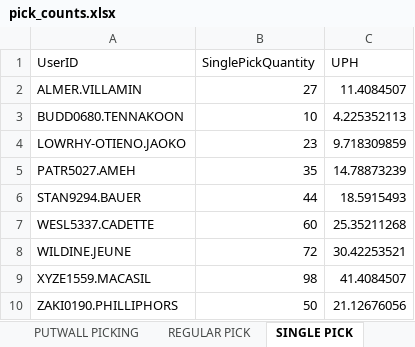
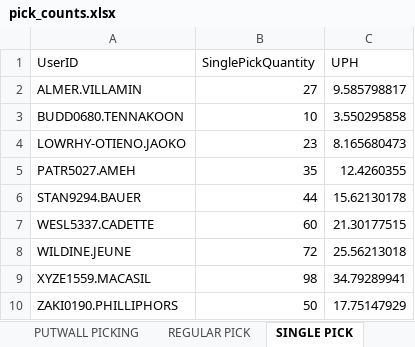
Before and after one commit to lorddunamis5050/totalpickcount, an Excel workbook: pick_counts.xlsx, sheet SINGLE PICK, drawn as a sheet; values as stored, in another font and other column widths than the file's, no borders; the diff names each change by its address in the sheet, - before the commit and + after, or states it on an @@ line.

```diff
--- a/pick_counts.xlsx (sheet SINGLE PICK)
+++ b/pick_counts.xlsx (sheet SINGLE PICK)
-C2 (UPH): 11.4084507
+C2 (UPH): 9.585798817
-C3 (UPH): 4.225352113
+C3 (UPH): 3.550295858
-C4 (UPH): 9.718309859
+C4 (UPH): 8.165680473
-C5 (UPH): 14.78873239
+C5 (UPH): 12.4260355
-C6 (UPH): 18.5915493
+C6 (UPH): 15.62130178
-C7 (UPH): 25.35211268
+C7 (UPH): 21.30177515
-C8 (UPH): 30.42253521
+C8 (UPH): 25.56213018
-C9 (UPH): 41.4084507
+C9 (UPH): 34.79289941
-C10 (UPH): 21.12676056
+C10 (UPH): 17.75147929
```
Also changed, not shown: sheet REPLENISHMENT PICK, sheet Total Units picked by hour, other sheet tabs, 7 other files.
